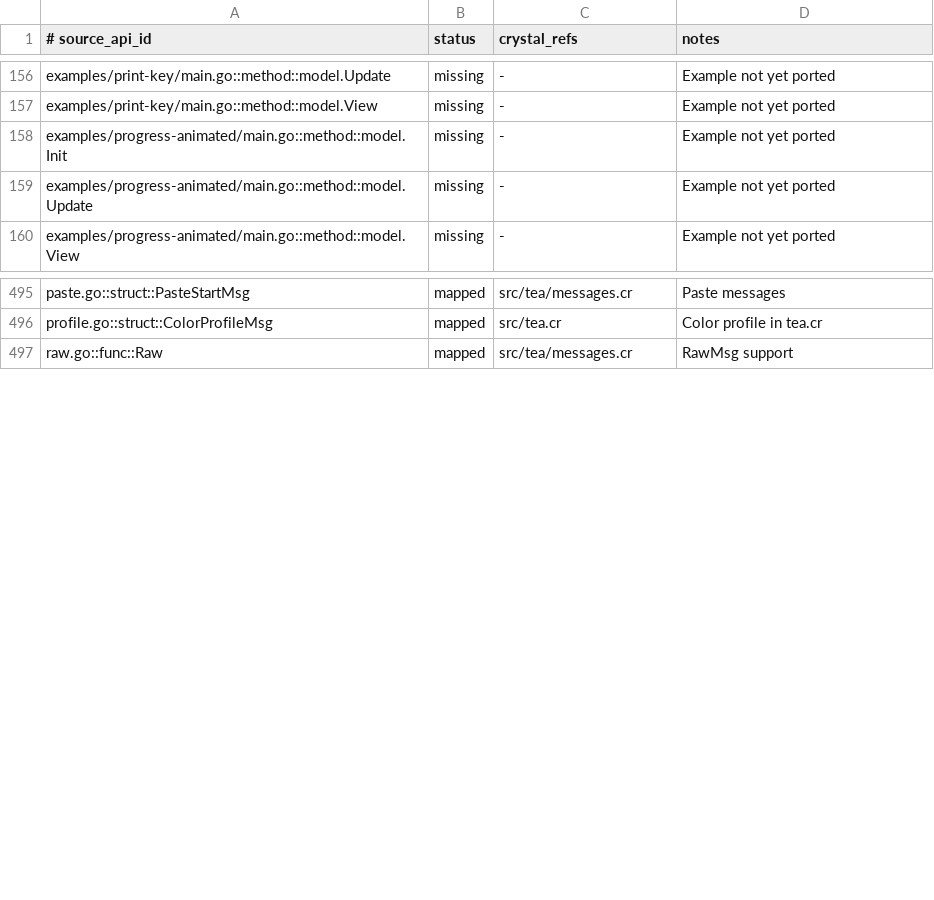
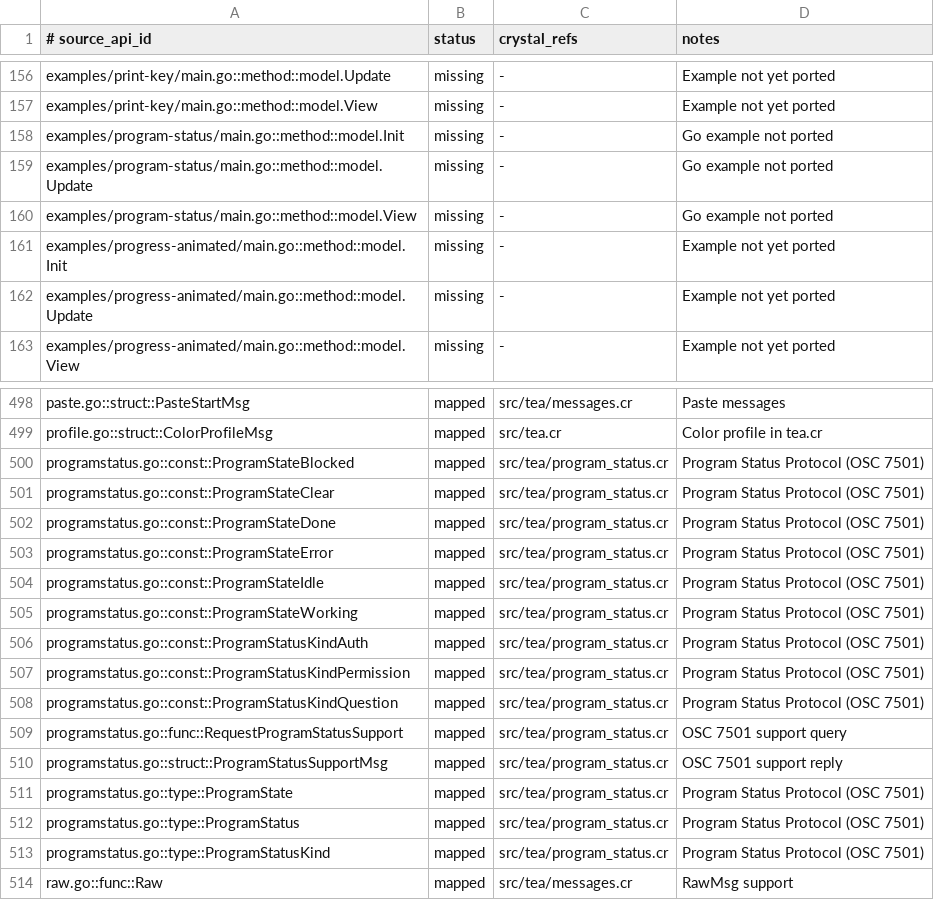
Before and after one commit to dsisnero/bubbletea.cr, a TSV file: plans/inventory/go_source_parity.tsv, drawn as a sheet; only a part is shown, gaps mark what is left out; the diff names each change by its address in the sheet, - before the commit and + after, or states it on an @@ line.

```diff
--- a/plans/inventory/go_source_parity.tsv
+++ b/plans/inventory/go_source_parity.tsv
+row 158: examples/program-status/main.go::method::model.Init | missing | - | Go example not ported
+row 159: examples/program-status/main.go::method::model.Update | missing | - | Go example not ported
+row 160: examples/program-status/main.go::method::model.View | missing | - | Go example not ported
+row 500: programstatus.go::const::ProgramStateBlocked | mapped | src/tea/program_status.cr | Program Status Protocol (OSC 7501)
+row 501: programstatus.go::const::ProgramStateClear | mapped | src/tea/program_status.cr | Program Status Protocol (OSC 7501)
+row 502: programstatus.go::const::ProgramStateDone | mapped | src/tea/program_status.cr | Program Status Protocol (OSC 7501)
+row 503: programstatus.go::const::ProgramStateError | mapped | src/tea/program_status.cr | Program Status Protocol (OSC 7501)
+row 504: programstatus.go::const::ProgramStateIdle | mapped | src/tea/program_status.cr | Program Status Protocol (OSC 7501)
+row 505: programstatus.go::const::ProgramStateWorking | mapped | src/tea/program_status.cr | Program Status Protocol (OSC 7501)
+row 506: programstatus.go::const::ProgramStatusKindAuth | mapped | src/tea/program_status.cr | Program Status Protocol (OSC 7501)
+row 507: programstatus.go::const::ProgramStatusKindPermission | mapped | src/tea/program_status.cr | Program Status Protocol (OSC 7501)
+row 508: programstatus.go::const::ProgramStatusKindQuestion | mapped | src/tea/program_status.cr | Program Status Protocol (OSC 7501)
+row 509: programstatus.go::func::RequestProgramStatusSupport | mapped | src/tea/program_status.cr | OSC 7501 support query
+row 510: programstatus.go::struct::ProgramStatusSupportMsg | mapped | src/tea/program_status.cr | OSC 7501 support reply
+row 511: programstatus.go::type::ProgramState | mapped | src/tea/program_status.cr | Program Status Protocol (OSC 7501)
+row 512: programstatus.go::type::ProgramStatus | mapped | src/tea/program_status.cr | Program Status Protocol (OSC 7501)
+row 513: programstatus.go::type::ProgramStatusKind | mapped | src/tea/program_status.cr | Program Status Protocol (OSC 7501)
```
Also changed, not shown: plans/inventory/go_port_inventory.tsv, plans/inventory/go_test_parity.tsv, 15 other files.
